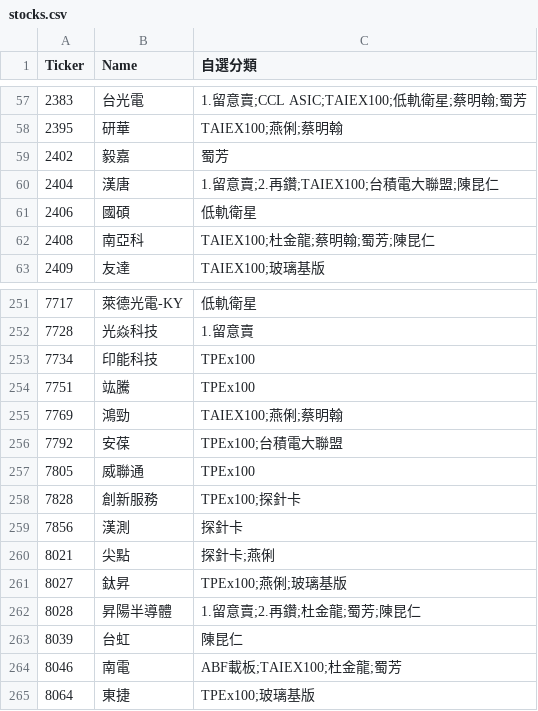
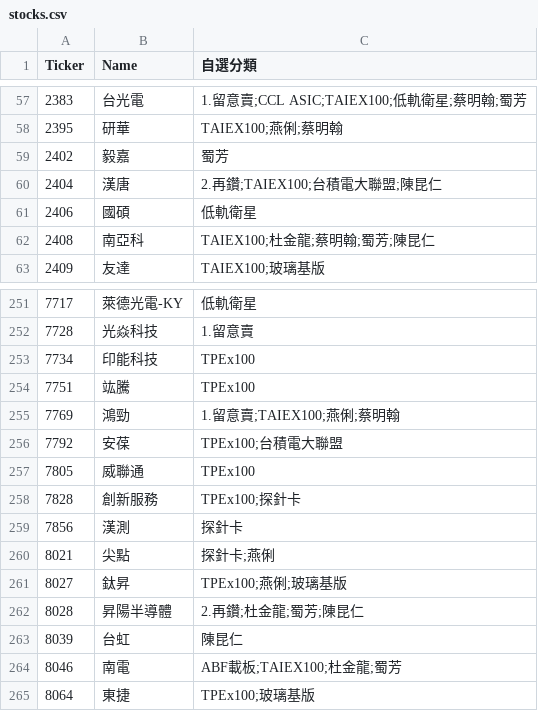
Before and after one commit to ONicole0101/Gold, a CSV file: stocks.csv, drawn as a sheet; only a part is shown, gaps mark what is left out.

```diff
--- a/stocks.csv
+++ b/stocks.csv
@@ -59,3 +59,3 @@
 2402	毅嘉	蜀芳
-2404	漢唐	1.留意賣;2.再鑽;TAIEX100;台積電大聯盟;陳昆仁
+2404	漢唐	2.再鑽;TAIEX100;台積電大聯盟;陳昆仁
 2406	國碩	低軌衛星
@@ -254,3 +254,3 @@
 7751	竑騰	TPEx100
-7769	鴻勁	TAIEX100;燕俐;蔡明翰
+7769	鴻勁	1.留意賣;TAIEX100;燕俐;蔡明翰
 7792	安葆	TPEx100;台積電大聯盟
@@ -261,3 +261,3 @@
 8027	鈦昇	TPEx100;燕俐;玻璃基版
-8028	昇陽半導體	1.留意賣;2.再鑽;杜金龍;蜀芳;陳昆仁
+8028	昇陽半導體	2.再鑽;杜金龍;蜀芳;陳昆仁
 8039	台虹	陳昆仁
```
